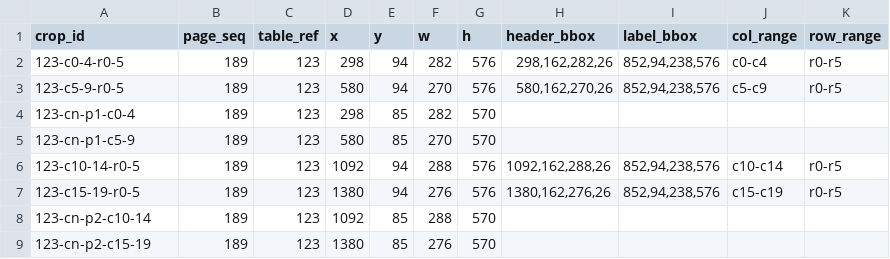
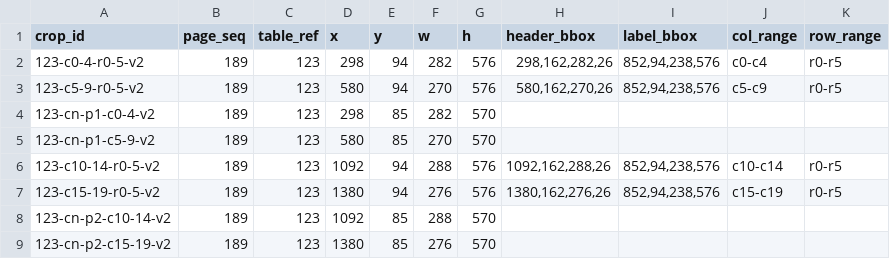
Before and after one commit to degoldschmidt/1900, a CSV file: prototype/data/raw/sl-rfrkuf_394077458-19140001/123/crops.csv, drawn as a sheet.

```diff
--- a/prototype/data/raw/sl-rfrkuf_394077458-19140001/123/crops.csv
+++ b/prototype/data/raw/sl-rfrkuf_394077458-19140001/123/crops.csv
@@ -1,9 +1,9 @@
 crop_id,page_seq,table_ref,x,y,w,h,header_bbox,label_bbox,col_range,row_range
-123-c0-4-r0-5,189,123,298,94,282,576,"298,162,282,26","852,94,238,576",c0-c4,r0-r5
-123-c5-9-r0-5,189,123,580,94,270,576,"580,162,270,26","852,94,238,576",c5-c9,r0-r5
-123-cn-p1-c0-4,189,123,298,85,282,570,,,,
-123-cn-p1-c5-9,189,123,580,85,270,570,,,,
-123-c10-14-r0-5,189,123,1092,94,288,576,"1092,162,288,26","852,94,238,576",c10-c14,r0-r5
-123-c15-19-r0-5,189,123,1380,94,276,576,"1380,162,276,26","852,94,238,576",c15-c19,r0-r5
-123-cn-p2-c10-14,189,123,1092,85,288,570,,,,
-123-cn-p2-c15-19,189,123,1380,85,276,570,,,,
+123-c0-4-r0-5-v2,189,123,298,94,282,576,"298,162,282,26","852,94,238,576",c0-c4,r0-r5
+123-c5-9-r0-5-v2,189,123,580,94,270,576,"580,162,270,26","852,94,238,576",c5-c9,r0-r5
+123-cn-p1-c0-4-v2,189,123,298,85,282,570,,,,
+123-cn-p1-c5-9-v2,189,123,580,85,270,570,,,,
+123-c10-14-r0-5-v2,189,123,1092,94,288,576,"1092,162,288,26","852,94,238,576",c10-c14,r0-r5
+123-c15-19-r0-5-v2,189,123,1380,94,276,576,"1380,162,276,26","852,94,238,576",c15-c19,r0-r5
+123-cn-p2-c10-14-v2,189,123,1092,85,288,570,,,,
+123-cn-p2-c15-19-v2,189,123,1380,85,276,570,,,,
```
Also changed, not shown: prototype/data/raw/sl-rfrkuf_394077458-19140001/12/crops.csv, prototype/data/raw/sl-rfrkuf_394077458-19140001/126/crops.csv, 20 other files.
